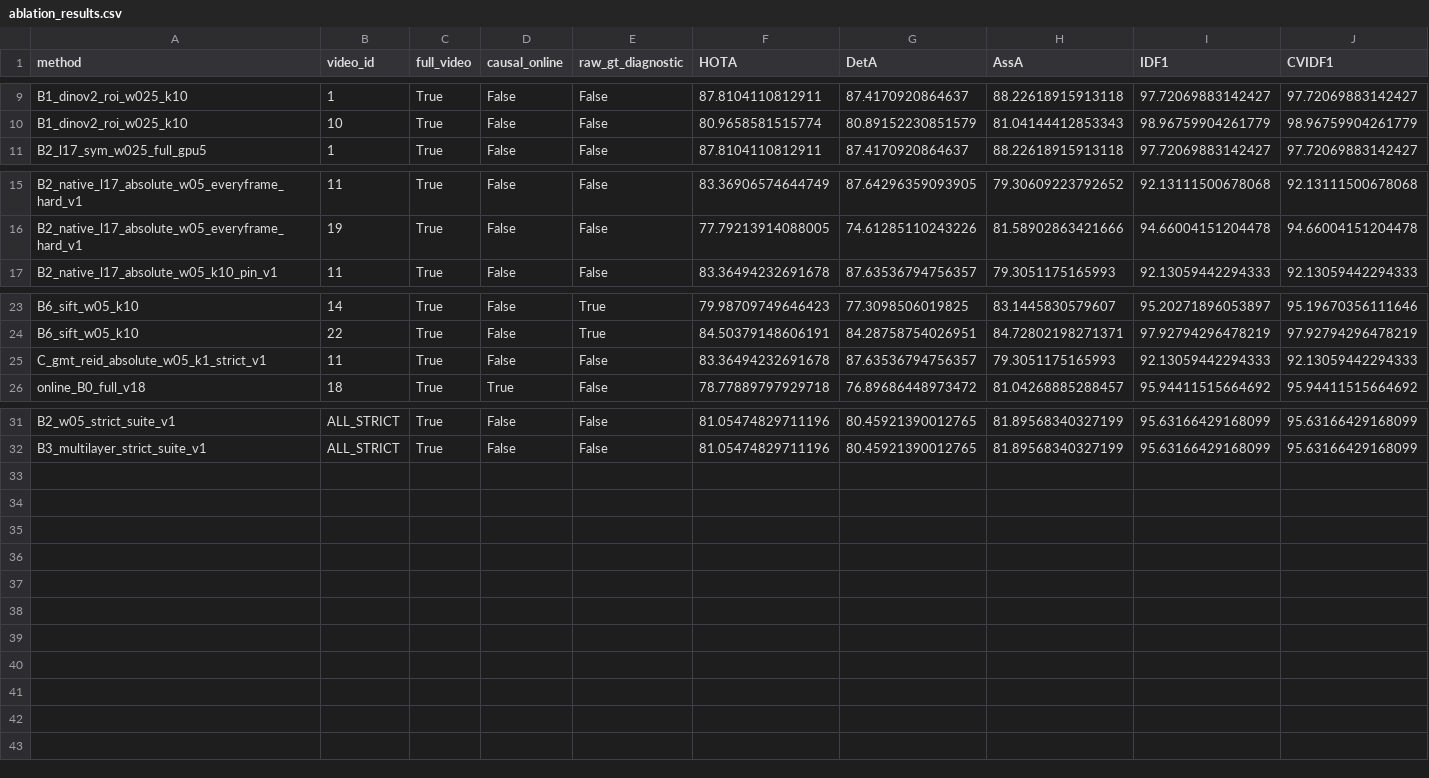
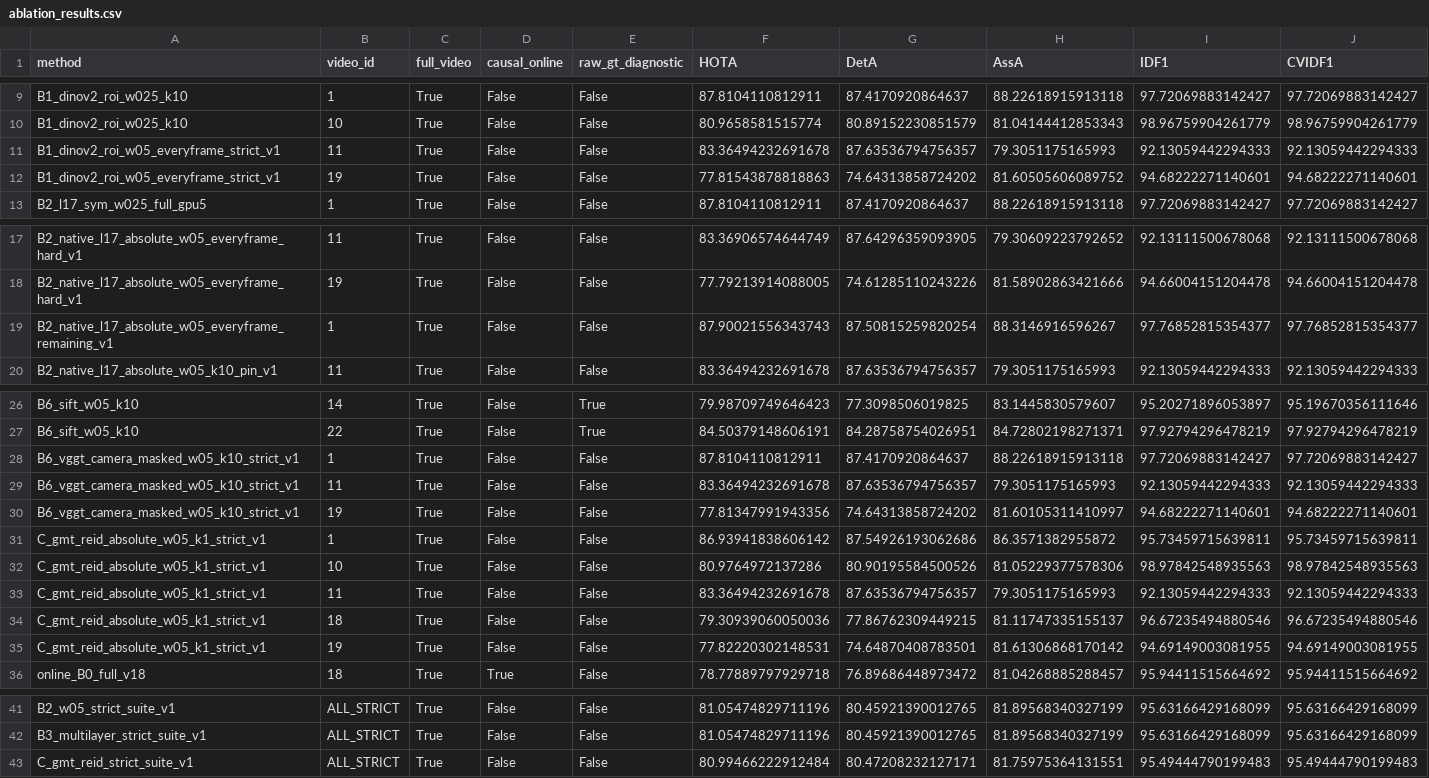
Before and after one commit to LYQ1107/WWW, a CSV file: results/ablation_results.csv, drawn as a sheet; only a part is shown, gaps mark what is left out; rows hold the shown columns only; the diff names each change by its address in the sheet, - before the commit and + after, or states it on an @@ line.

Commit message:
Verify GPU causal scheduling and preserve empty-query RPCE randomness

```diff
--- a/results/ablation_results.csv
+++ b/results/ablation_results.csv
+row 11: B1_dinov2_roi_w05_everyframe_strict_v1 | 11 | True | False | False | 83.36494232691678 | 87.63536794756357 | 79.3051175165993 | 92.13059442294333 | 92.13059442294333
+row 12: B1_dinov2_roi_w05_everyframe_strict_v1 | 19 | True | False | False | 77.81543878818863 | 74.64313858724202 | 81.60505606089752 | 94.68222271140601 | 94.68222271140601
+row 19: B2_native_l17_absolute_w05_everyframe_remaining_v1 | 1 | True | False | False | 87.90021556343743 | 87.50815259820254 | 88.3146916596267 | 97.76852815354377 | 97.76852815354377
+row 28: B6_vggt_camera_masked_w05_k10_strict_v1 | 1 | True | False | False | 87.8104110812911 | 87.4170920864637 | 88.22618915913118 | 97.72069883142427 | 97.72069883142427
+row 29: B6_vggt_camera_masked_w05_k10_strict_v1 | 11 | True | False | False | 83.36494232691678 | 87.63536794756357 | 79.3051175165993 | 92.13059442294333 | 92.13059442294333
+row 30: B6_vggt_camera_masked_w05_k10_strict_v1 | 19 | True | False | False | 77.81347991943356 | 74.64313858724202 | 81.60105311410997 | 94.68222271140601 | 94.68222271140601
+row 31: C_gmt_reid_absolute_w05_k1_strict_v1 | 1 | True | False | False | 86.93941838606142 | 87.54926193062686 | 86.3571382955872 | 95.73459715639811 | 95.73459715639811
+row 32: C_gmt_reid_absolute_w05_k1_strict_v1 | 10 | True | False | False | 80.9764972137286 | 80.90195584500526 | 81.05229377578306 | 98.97842548935563 | 98.97842548935563
+row 34: C_gmt_reid_absolute_w05_k1_strict_v1 | 18 | True | False | False | 79.30939060050036 | 77.86762309449215 | 81.11747335155137 | 96.67235494880546 | 96.67235494880546
+row 35: C_gmt_reid_absolute_w05_k1_strict_v1 | 19 | True | False | False | 77.82220302148531 | 74.64870408783501 | 81.61306868170142 | 94.69149003081955 | 94.69149003081955
+row 43: C_gmt_reid_strict_suite_v1 | ALL_STRICT | True | False | False | 80.99466222912484 | 80.47208232127171 | 81.75975364131551 | 95.49444790199483 | 95.49444790199483
```
Also changed, not shown: 11 other files.
